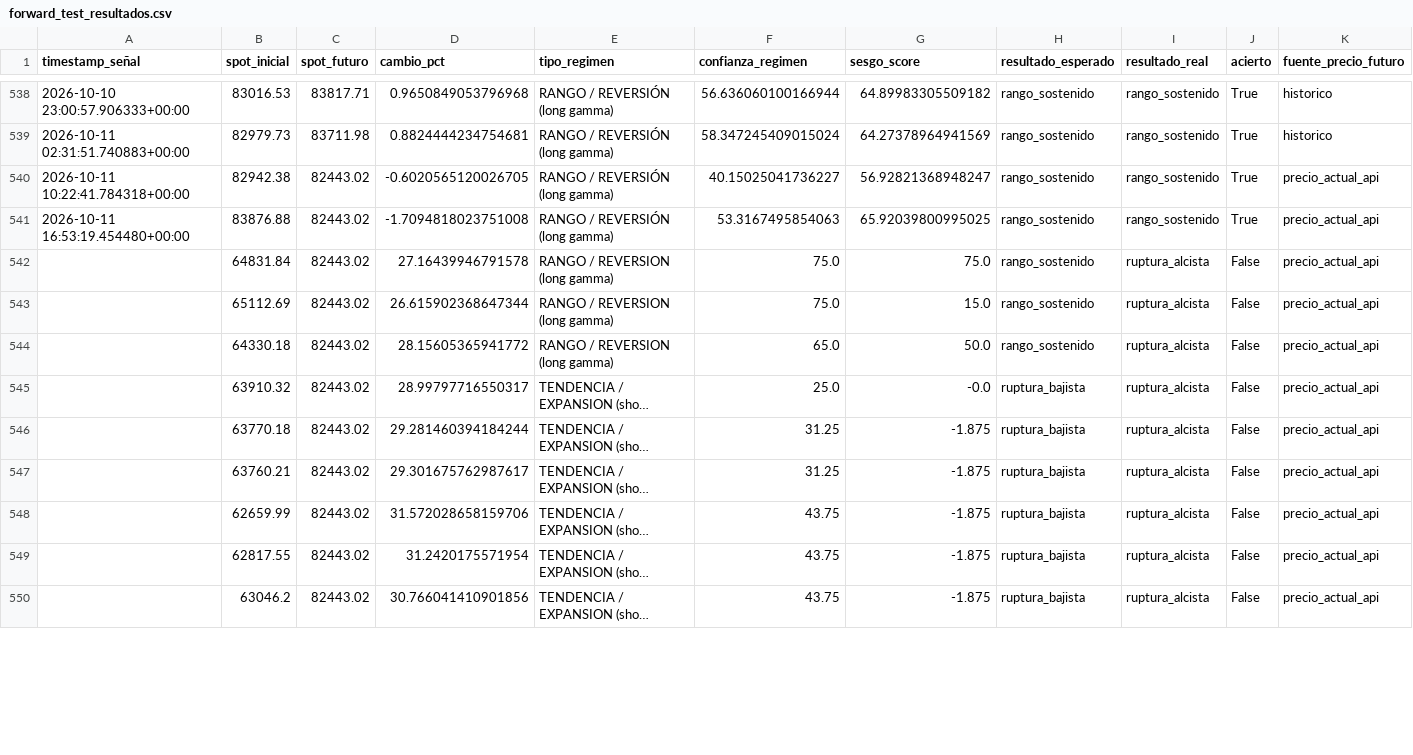
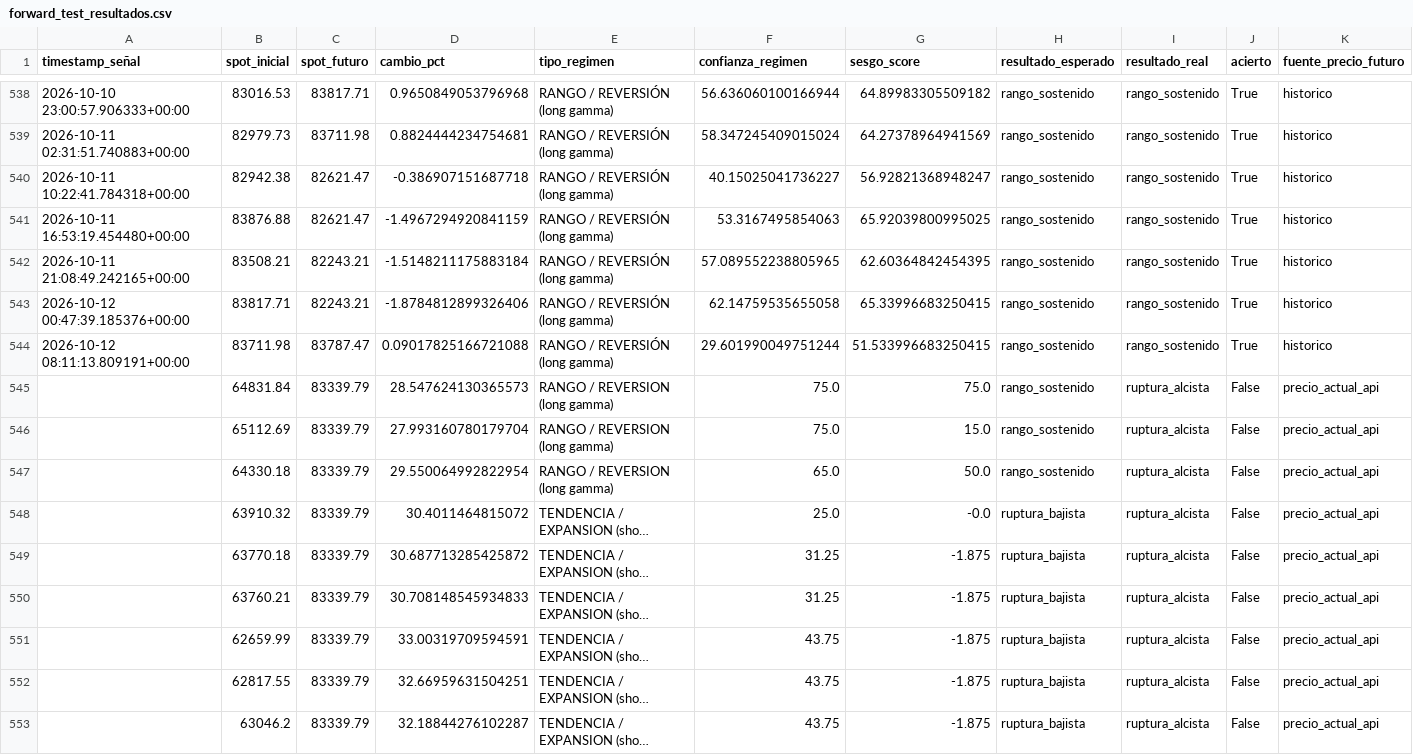
Before and after one commit to Alezmee/btc-quant-gex, a CSV file: data/forward_test_resultados.csv, drawn as a sheet; only a part is shown, gaps mark what is left out; long unchanged cells end in …; addresses are those after the commit; the diff covers the shown part only; the diff names each change by its address in the sheet, - before the commit and + after, or states it on an @@ line.

```diff
--- a/data/forward_test_resultados.csv
+++ b/data/forward_test_resultados.csv
-C540:C541 (spot_futuro): 82443.02
+C540:C541 (spot_futuro): 82621.47
-D540 (cambio_pct): -0.6020565120026705
+D540 (cambio_pct): -0.386907151687718
-K540:K541 (fuente_precio_futuro): precio_actual_api
+K540:K541 (fuente_precio_futuro): historico
-D541 (cambio_pct): -1.7094818023751008
+D541 (cambio_pct): -1.4967294920841159
+row 542: 2026-10-11 21:08:49.242165+00:00 | 83508.21 | 82243.21 | -1.5148211175883184 | RANGO / REVERSIÓN (long gamma) | 57.089552238805965 | 62.60364842454395 | rango_sostenido | rango_sostenido | True | historico
+row 543: 2026-10-12 00:47:39.185376+00:00 | 83817.71 | 82243.21 | -1.8784812899326406 | RANGO / REVERSIÓN (long gamma) | 62.14759535655058 | 65.33996683250415 | rango_sostenido | rango_sostenido | True | historico
+row 544: 2026-10-12 08:11:13.809191+00:00 | 83711.98 | 83787.47 | 0.09017825166721088 | RANGO / REVERSIÓN (long gamma) | 29.601990049751244 | 51.533996683250415 | rango_sostenido | rango_sostenido | True | historico
-C545:C553 (spot_futuro): 82443.02
+C545:C553 (spot_futuro): 83339.79
-D545 (cambio_pct): 27.16439946791578
+D545 (cambio_pct): 28.547624130365573
-D546 (cambio_pct): 26.615902368647344
+D546 (cambio_pct): 27.993160780179704
-D547 (cambio_pct): 28.15605365941772
+D547 (cambio_pct): 29.550064992822954
-D548 (cambio_pct): 28.99797716550317
+D548 (cambio_pct): 30.4011464815072
-D549 (cambio_pct): 29.281460394184244
+D549 (cambio_pct): 30.687713285425872
-D550 (cambio_pct): 29.301675762987617
+D550 (cambio_pct): 30.708148545934833
-D551 (cambio_pct): 31.572028658159706
+D551 (cambio_pct): 33.00319709594591
-D552 (cambio_pct): 31.2420175571954
+D552 (cambio_pct): 32.66959631504251
-D553 (cambio_pct): 30.766041410901856
+D553 (cambio_pct): 32.18844276102287
```
Also changed, not shown: 106 edited cells elsewhere in this file, data/historico_snapshots.csv.
